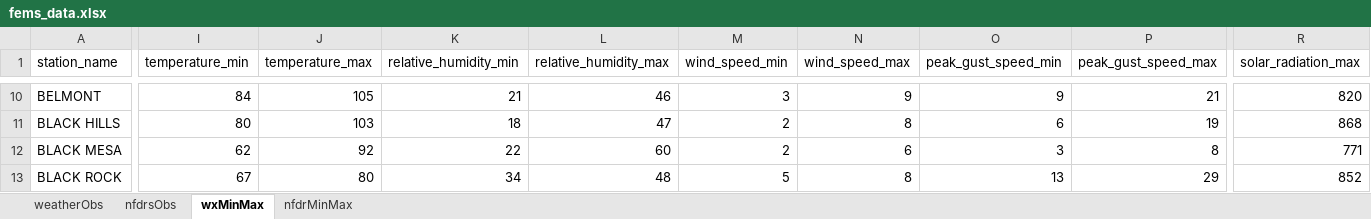
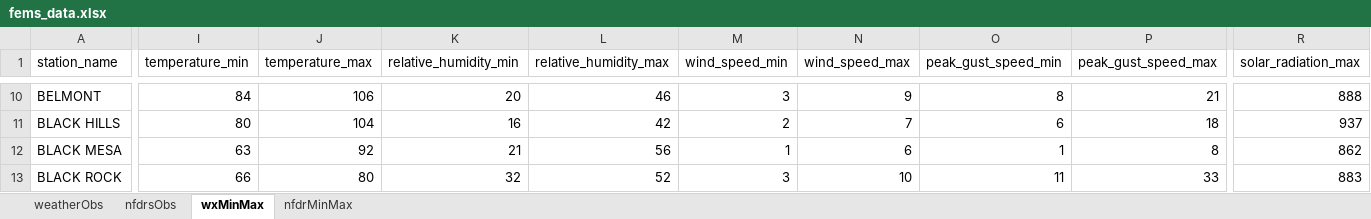
Before and after one commit to ZeinaAlzahawy-USDA/fems-r3, an Excel workbook: data/fems_data.xlsx, sheet wxMinMax, drawn as a sheet; only a part is shown, gaps mark what is left out; values as stored, in another font and other column widths than the file's, no borders; the diff covers the shown part only; the diff names each change by its address in the sheet, - before the commit and + after, or states it on an @@ line.

```diff
--- a/data/fems_data.xlsx (sheet wxMinMax)
+++ b/data/fems_data.xlsx (sheet wxMinMax)
-J10 (temperature_max): 105
+J10 (temperature_max): 106
-K10 (relative_humidity_min): 21
+K10 (relative_humidity_min): 20
-O10 (peak_gust_speed_min): 9
+O10 (peak_gust_speed_min): 8
-R10 (solar_radiation_max): 820
+R10 (solar_radiation_max): 888
-J11 (temperature_max): 103
+J11 (temperature_max): 104
-K11 (relative_humidity_min): 18
+K11 (relative_humidity_min): 16
-L11 (relative_humidity_max): 47
+L11 (relative_humidity_max): 42
-N11 (wind_speed_max): 8
+N11 (wind_speed_max): 7
-P11 (peak_gust_speed_max): 19
+P11 (peak_gust_speed_max): 18
-R11 (solar_radiation_max): 868
+R11 (solar_radiation_max): 937
-I12 (temperature_min): 62
+I12 (temperature_min): 63
-K12 (relative_humidity_min): 22
+K12 (relative_humidity_min): 21
-L12 (relative_humidity_max): 60
+L12 (relative_humidity_max): 56
-M12 (wind_speed_min): 2
+M12 (wind_speed_min): 1
-O12 (peak_gust_speed_min): 3
+O12 (peak_gust_speed_min): 1
-R12 (solar_radiation_max): 771
+R12 (solar_radiation_max): 862
-I13 (temperature_min): 67
+I13 (temperature_min): 66
-K13 (relative_humidity_min): 34
+K13 (relative_humidity_min): 32
-L13 (relative_humidity_max): 48
+L13 (relative_humidity_max): 52
-M13 (wind_speed_min): 5
+M13 (wind_speed_min): 3
-N13 (wind_speed_max): 8
+N13 (wind_speed_max): 10
-O13 (peak_gust_speed_min): 13
+O13 (peak_gust_speed_min): 11
-P13 (peak_gust_speed_max): 29
+P13 (peak_gust_speed_max): 33
-R13 (solar_radiation_max): 852
+R13 (solar_radiation_max): 883
```
Also changed, not shown: 1198 edited cells elsewhere in this sheet, sheet nfdrMinMax, sheet nfdrsObs, sheet weatherObs, data/fems_latest_nfdrMinMax.xlsx, data/fems_latest_nfdrsObs.xlsx, 6 other files.
